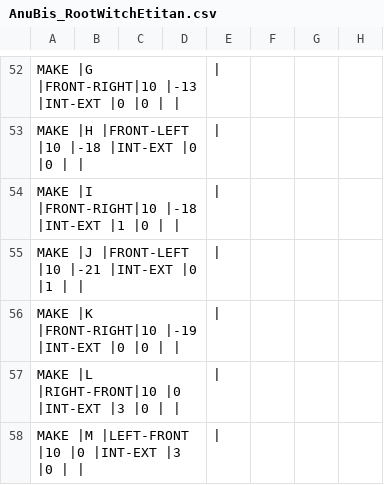
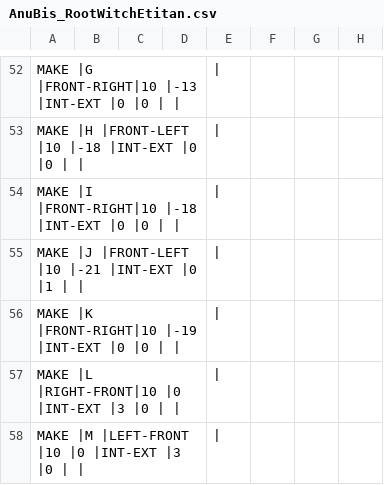
Before and after one commit to Moebius14/AnubiSMod, a CSV file: CSV/Attack/AnuBis_RootWitchEtitan.csv, drawn as a sheet; only a part is shown, gaps mark what is left out; the diff names each change by its address in the sheet, - before the commit and + after, or states it on an @@ line.

```diff
--- a/CSV/Attack/AnuBis_RootWitchEtitan.csv
+++ b/CSV/Attack/AnuBis_RootWitchEtitan.csv
-A54: …|-18 |INT-EXT |1 |0 |…
+A54: …|-18 |INT-EXT |0 |0 |…
```
Also changed, not shown: CSV/Attack/AnuBis_RootWitch.csv, 37 other files.
